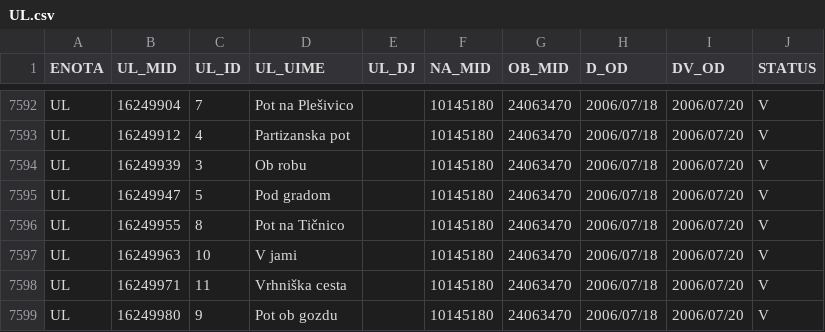
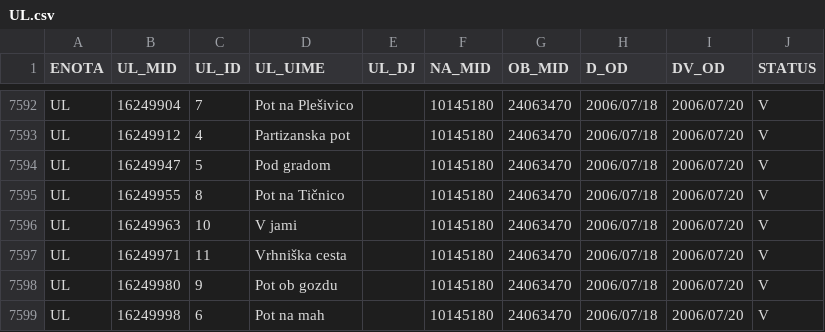
Before and after one commit to stefanb/gurs-rpe, a CSV file: data/UL.csv, drawn as a sheet; only a part is shown, gaps mark what is left out; the shorter side is filled out with more unchanged rows; the diff names each change by its address in the sheet, - before the commit and + after, or states it on an @@ line.

```diff
--- a/data/UL.csv
+++ b/data/UL.csv
-row 7594: UL | 16249939 | 3 | Ob robu |  | 10145180 | 24063470 | 2006/07/18 | 2006/07/20 | V
```
Also changed, not shown: 2 other files.
